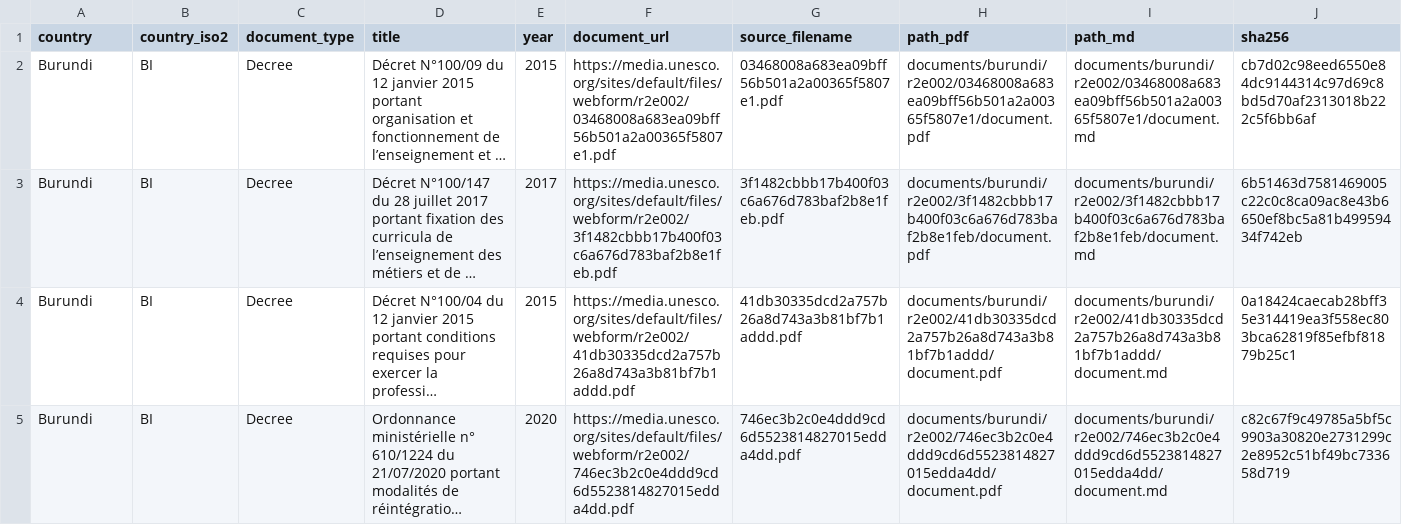
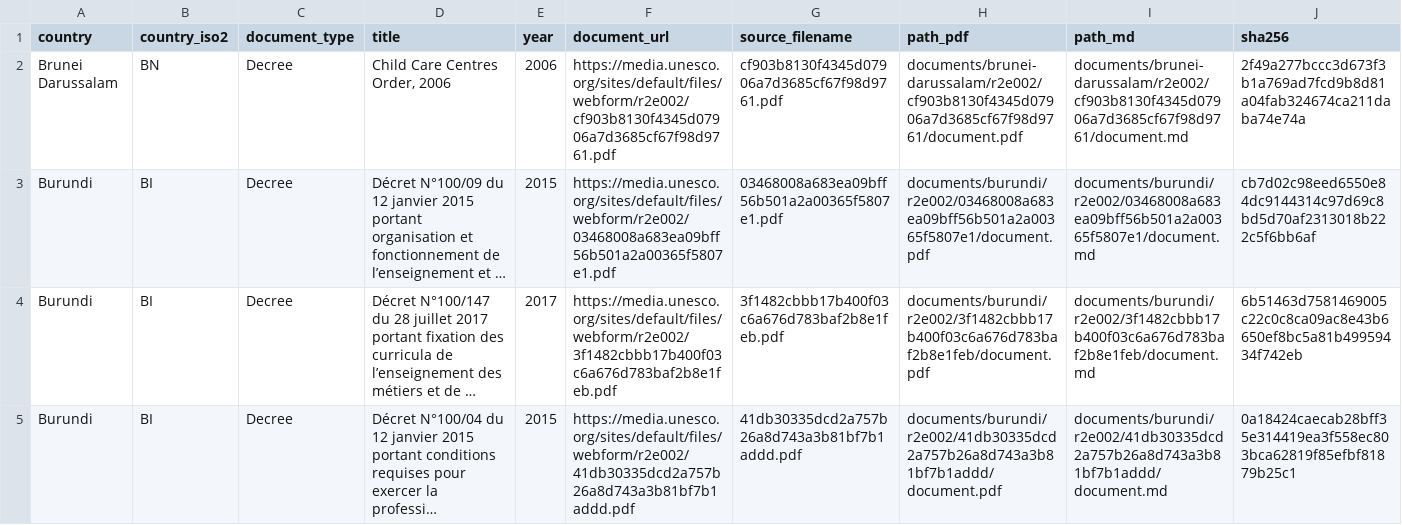
Before and after one commit to cjangrist/unesco-observatory-on-the-right-to-education, a CSV file: manifest.csv, drawn as a sheet; only a part is shown; the shorter side is filled out with more unchanged rows; long unchanged cells end in …; rows hold the shown columns only; the diff names each change by its address in the sheet, - before the commit and + after, or states it on an @@ line.

Commit message:
add Brunei Darussalam: Child Care Centres Order, 2006
Source: https://media.unesco.org/sites/default/files/webform/r2e002/cf903b8130f4345d07906a7d3685cf67f98d9761.pdf
Type: Decree  Year: 2006  Pages: 36
PDF sha256: 2f49a277bccc3d673f3b1a769ad7fcd9b8d81a04fab324674ca211daba74e74a
Transcription: machine OCR, reader llamaparse (not a certified transcript)

```diff
--- a/manifest.csv
+++ b/manifest.csv
+row 2: Brunei Darussalam | BN | Decree | Child Care Centres Order, 2006 | 2006 | https://media.unesco.org/sites/default/files/webform/r2e002/cf903b8130f4345d07906a7d3685cf67f98d9761.pdf | cf903b8130f4345d07906a7d3685cf67f98d9761.pdf | documents/brunei-darussalam/r2e002/cf903b8130f4345d07906a7d3685cf67f98d9761/document.pdf | documents/brunei-darussalam/r2e002/cf903b8130f4345d07906a7d3685cf67f98d9761/document.md | 2f49a277bccc3d673f3b1a769ad7fcd9b8d81a04fab324674ca211daba74e74a
```
Also changed, not shown: 2 other files.
